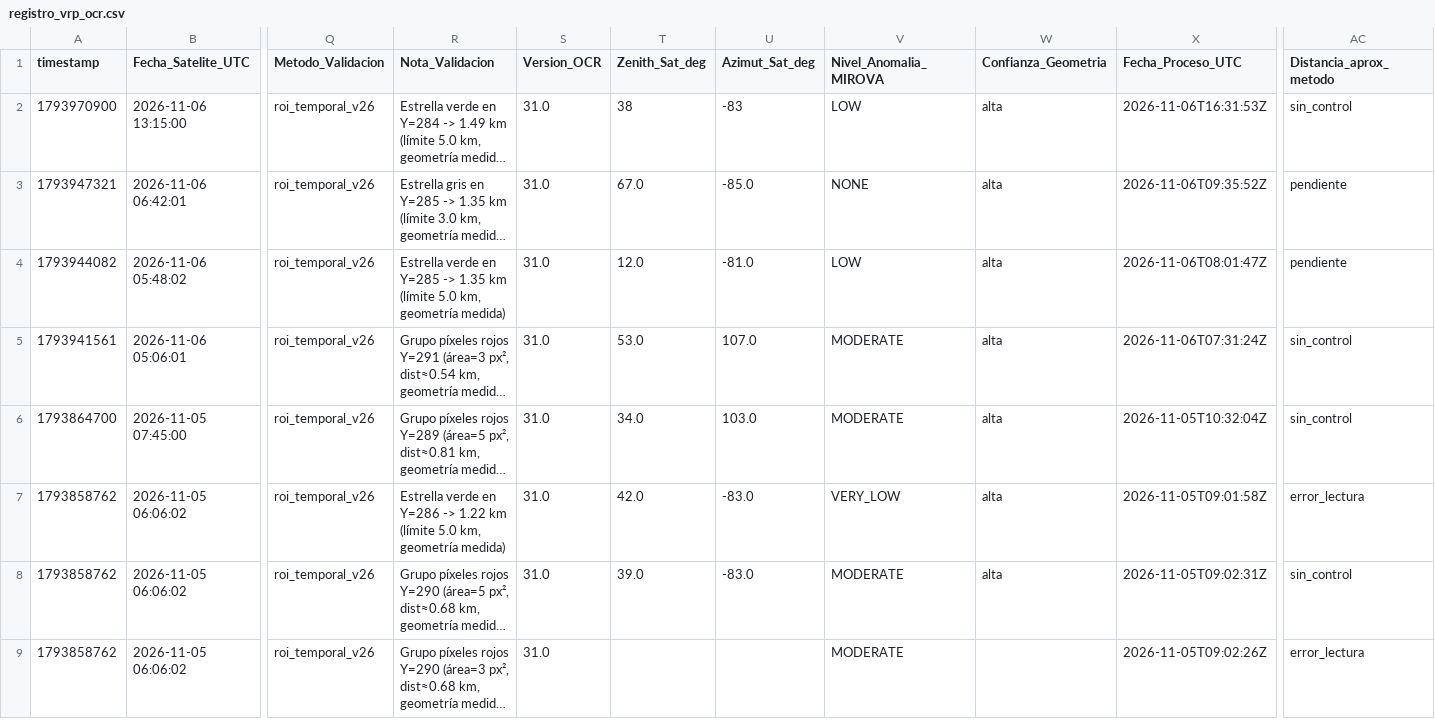
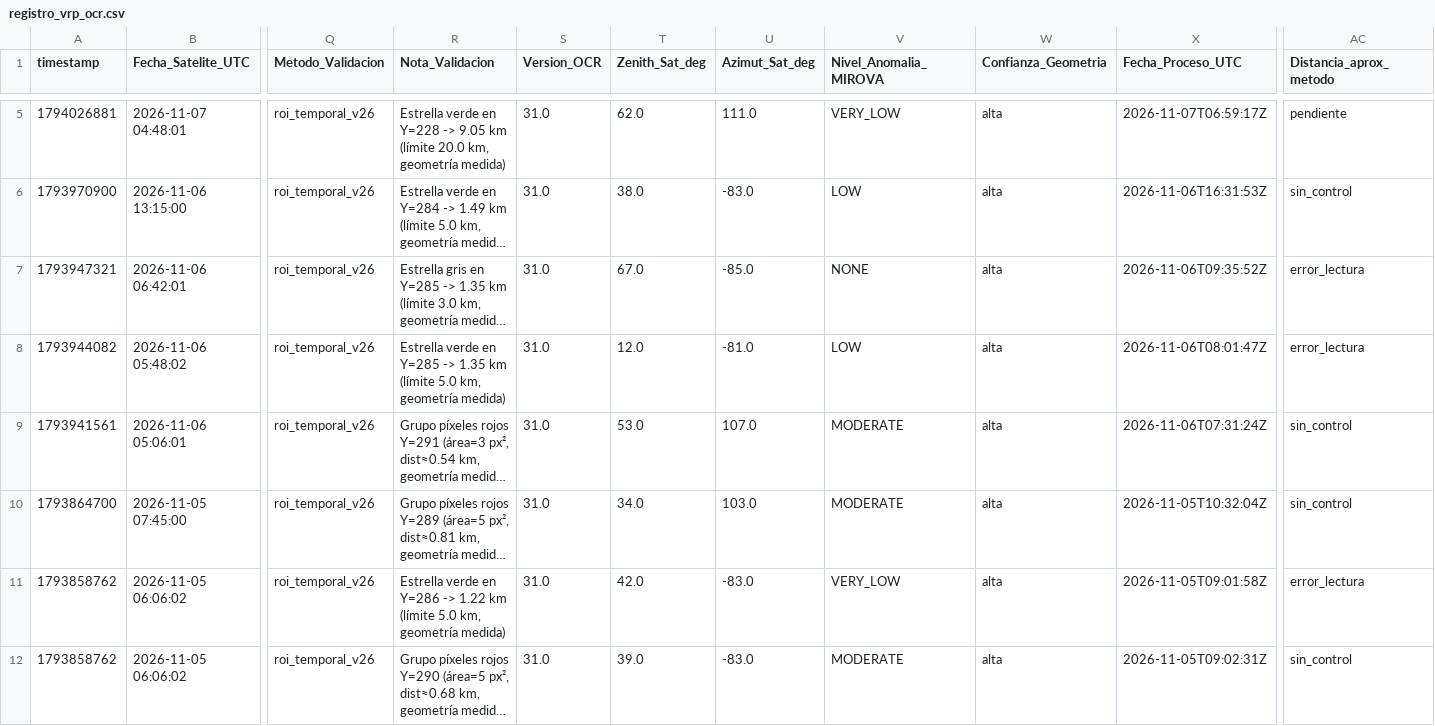
Before and after one commit to MendozaVolcanic/VRP-chile, a CSV file: data/mirova_reference/mirova_v1_snapshot/registro_vrp_ocr.csv, drawn as a sheet; only a part is shown, gaps mark what is left out; the shorter side is filled out with more unchanged rows; long unchanged cells end in …; addresses are those after the commit; rows hold the shown columns only; the diff covers the shown part only; the diff names each change by its address in the sheet, - before the commit and + after, or states it on an @@ line.

Commit message:
data(mirova): sync CSV consolidado + OCR y JSONs por volcan (auto, F54/S146)

```diff
--- a/data/mirova_reference/mirova_v1_snapshot/registro_vrp_ocr.csv
+++ b/data/mirova_reference/mirova_v1_snapshot/registro_vrp_ocr.csv
+row 5: 1794026881 | 2026-11-07 04:48:01 | roi_temporal_v26 | Estrella verde en Y=228 -> 9.05 km (límite 20.0 km, geometría medida) | 31.0 | 62.0 | 111.0 | VERY_LOW | alta | 2026-11-07T06:59:17Z | pendiente
-T6 (Zenith_Sat_deg): 38
+T6 (Zenith_Sat_deg): 38.0
-U6 (Azimut_Sat_deg): -83
+U6 (Azimut_Sat_deg): -83.0
-AC7:AC8 (Distancia_aprox_metodo): pendiente
+AC7:AC8 (Distancia_aprox_metodo): error_lectura
```
Also changed, not shown: 3 added rows elsewhere in this file, 23 other files.
